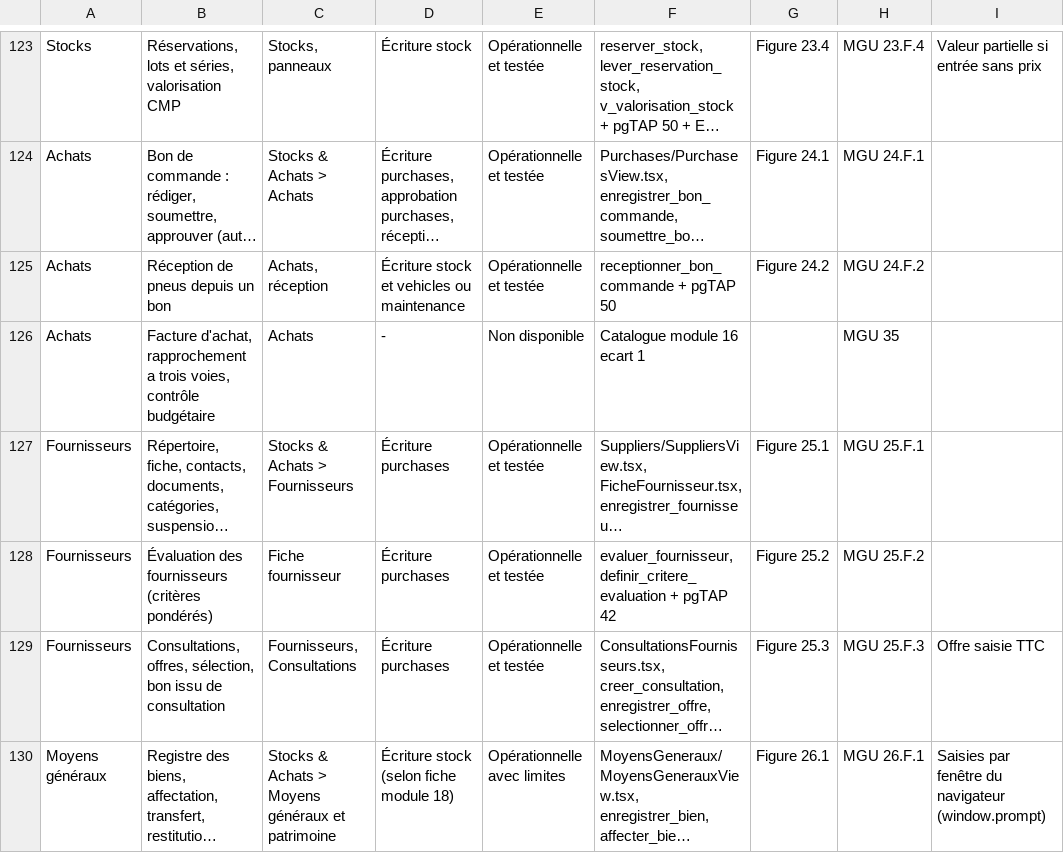
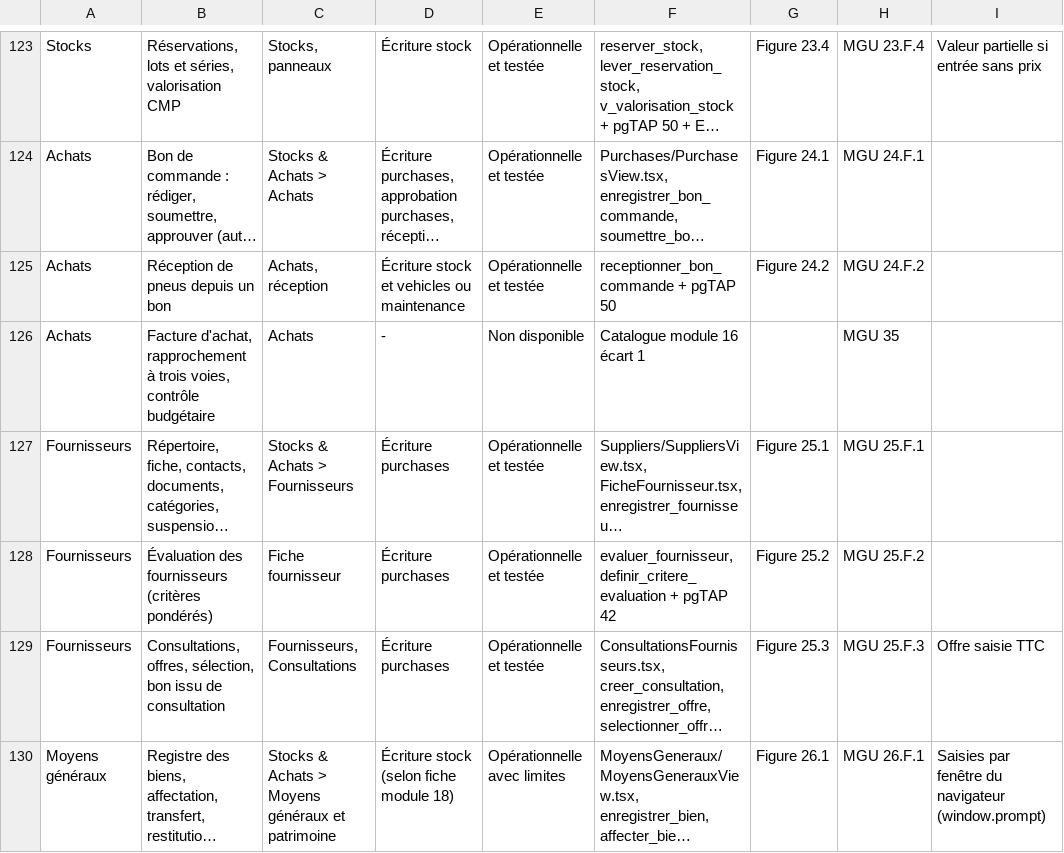
Before and after one commit to tidiokamsar/transport-bauxite, a CSV file: docs/user-manual/SIGTB_CATALOGUE_MODULES_ET_FONCTIONNALITES.csv, drawn as a sheet; only a part is shown, gaps mark what is left out; long unchanged cells end in …; the diff covers the shown part only; the diff names each change by its address in the sheet, - before the commit and + after, or states it on an @@ line.

```diff
--- a/docs/user-manual/SIGTB_CATALOGUE_MODULES_ET_FONCTIONNALITES.csv
+++ b/docs/user-manual/SIGTB_CATALOGUE_MODULES_ET_FONCTIONNALITES.csv
-B126: …d'achat, rapprochement a trois voies,…
+B126: …d'achat, rapprochement à trois voies,…
-F126: Catalogue module 16 ecart 1
+F126: Catalogue module 16 écart 1
```
Also changed, not shown: 24 edited cells elsewhere in this file, 8 other files.
